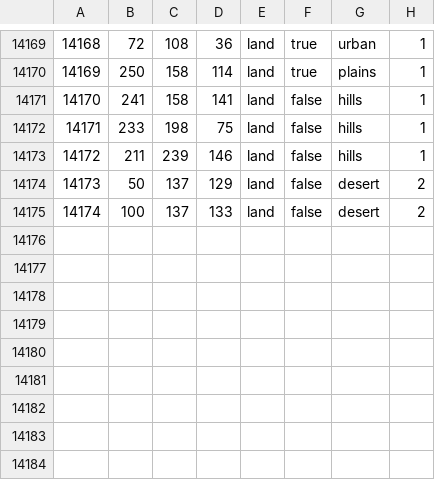
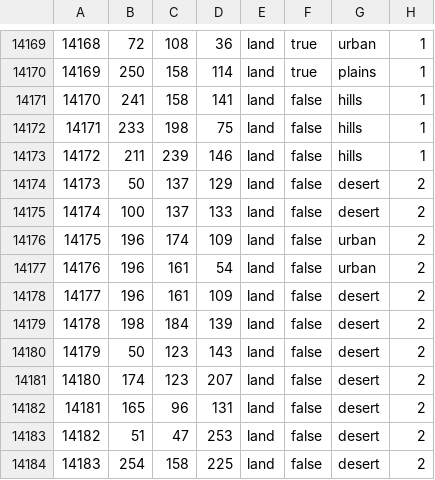
Before and after one commit to Roxstorm/Daybreak, a CSV file: map/definition.csv, drawn as a sheet; only a part is shown, gaps mark what is left out; the diff names each change by its address in the sheet, - before the commit and + after, or states it on an @@ line.

```diff
--- a/map/definition.csv
+++ b/map/definition.csv
+row 14176: 14175 | 196 | 174 | 109 | land | false | urban | 2
+row 14177: 14176 | 196 | 161 | 54 | land | false | urban | 2
+row 14178: 14177 | 196 | 161 | 109 | land | false | desert | 2
+row 14179: 14178 | 198 | 184 | 139 | land | false | desert | 2
+row 14180: 14179 | 50 | 123 | 143 | land | false | desert | 2
+row 14181: 14180 | 174 | 123 | 207 | land | false | desert | 2
+row 14182: 14181 | 165 | 96 | 131 | land | false | desert | 2
+row 14183: 14182 | 51 | 47 | 253 | land | false | desert | 2
+row 14184: 14183 | 254 | 158 | 225 | land | false | desert | 2
```
Also changed, not shown: 22 other files.
